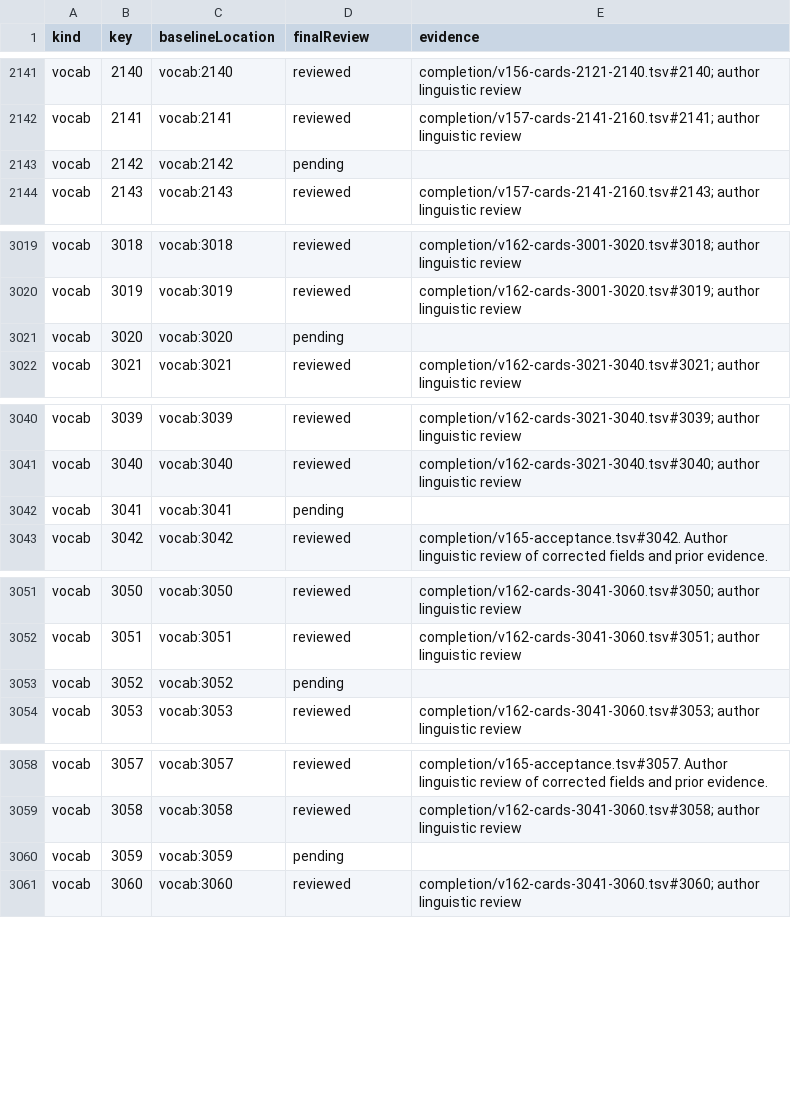
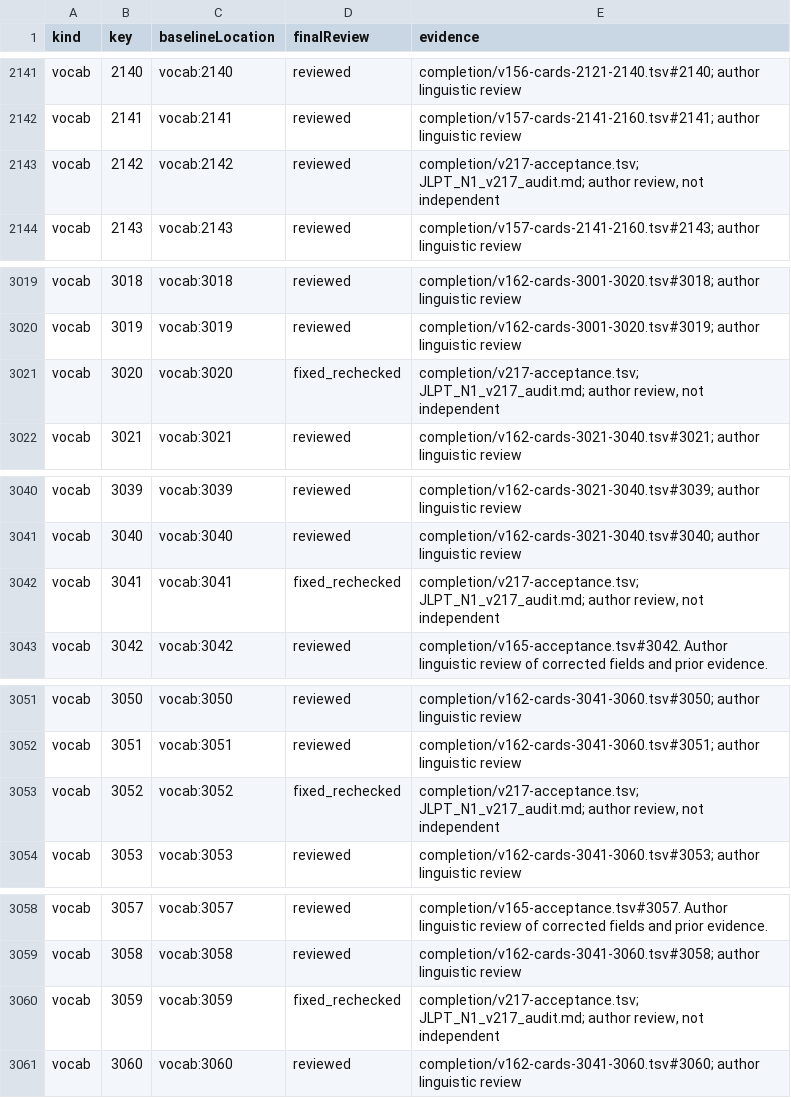
Before and after one commit to tereshchenkopavlo-gif/JLPT-N1, a CSV file: completion/review-register.csv, drawn as a sheet; only a part is shown, gaps mark what is left out; the diff covers the shown part only.

Commit message:
Publish verified JLPT N1 v217 audit batch

```diff
--- a/completion/review-register.csv
+++ b/completion/review-register.csv
@@ -2142,3 +2142,3 @@ vocab,2140,vocab:2140,reviewed,completion/v156-cards-2121-2140.tsv#2140; author
 vocab,2141,vocab:2141,reviewed,completion/v157-cards-2141-2160.tsv#2141; author linguistic review
-vocab,2142,vocab:2142,pending,
+vocab,2142,vocab:2142,reviewed,"completion/v217-acceptance.tsv; JLPT_N1_v217_audit.md; author review, not independent"
 vocab,2143,vocab:2143,reviewed,completion/v157-cards-2141-2160.tsv#2143; author linguistic review
@@ -3020,3 +3020,3 @@ vocab,3018,vocab:3018,reviewed,completion/v162-cards-3001-3020.tsv#3018; author
 vocab,3019,vocab:3019,reviewed,completion/v162-cards-3001-3020.tsv#3019; author linguistic review
-vocab,3020,vocab:3020,pending,
+vocab,3020,vocab:3020,fixed_rechecked,"completion/v217-acceptance.tsv; JLPT_N1_v217_audit.md; author review, not independent"
 vocab,3021,vocab:3021,reviewed,completion/v162-cards-3021-3040.tsv#3021; author linguistic review
@@ -3041,3 +3041,3 @@ vocab,3039,vocab:3039,reviewed,completion/v162-cards-3021-3040.tsv#3039; author
 vocab,3040,vocab:3040,reviewed,completion/v162-cards-3021-3040.tsv#3040; author linguistic review
-vocab,3041,vocab:3041,pending,
+vocab,3041,vocab:3041,fixed_rechecked,"completion/v217-acceptance.tsv; JLPT_N1_v217_audit.md; author review, not independent"
 vocab,3042,vocab:3042,reviewed,completion/v165-acceptance.tsv#3042. Author linguistic review of corrected fields and prior evidence.
@@ -3052,3 +3052,3 @@ vocab,3050,vocab:3050,reviewed,completion/v162-cards-3041-3060.tsv#3050; author
 vocab,3051,vocab:3051,reviewed,completion/v162-cards-3041-3060.tsv#3051; author linguistic review
-vocab,3052,vocab:3052,pending,
+vocab,3052,vocab:3052,fixed_rechecked,"completion/v217-acceptance.tsv; JLPT_N1_v217_audit.md; author review, not independent"
 vocab,3053,vocab:3053,reviewed,completion/v162-cards-3041-3060.tsv#3053; author linguistic review
@@ -3059,3 +3059,3 @@ vocab,3057,vocab:3057,reviewed,completion/v165-acceptance.tsv#3057. Author lingu
 vocab,3058,vocab:3058,reviewed,completion/v162-cards-3041-3060.tsv#3058; author linguistic review
-vocab,3059,vocab:3059,pending,
+vocab,3059,vocab:3059,fixed_rechecked,"completion/v217-acceptance.tsv; JLPT_N1_v217_audit.md; author review, not independent"
 vocab,3060,vocab:3060,reviewed,completion/v162-cards-3041-3060.tsv#3060; author linguistic review
```
Also changed, not shown: 14 edited cells elsewhere in this file, 20 other files.
